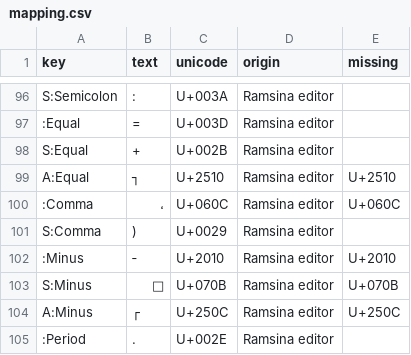
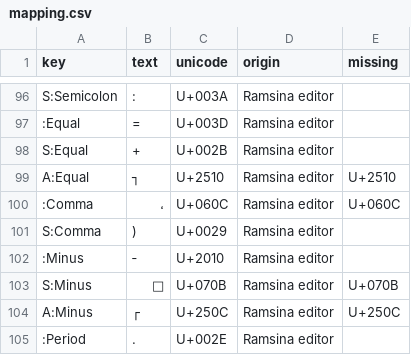
Before and after one commit to tonykhoshaba/ishtar-syriac-unicode, a CSV file: keyboard/mapping.csv, drawn as a sheet; only a part is shown, gaps mark what is left out.

```diff
--- a/keyboard/mapping.csv
+++ b/keyboard/mapping.csv
@@ -101,3 +101,3 @@ A:Equal,┐,U+2510,Ramsina editor,U+2510
 S:Comma,),U+0029,Ramsina editor,
-:Minus,‐,U+2010,Ramsina editor,U+2010
+:Minus,‐,U+2010,Ramsina editor,
 S:Minus,܋,U+070B,Ramsina editor,U+070B
```
Also changed, not shown: 40 other files.
